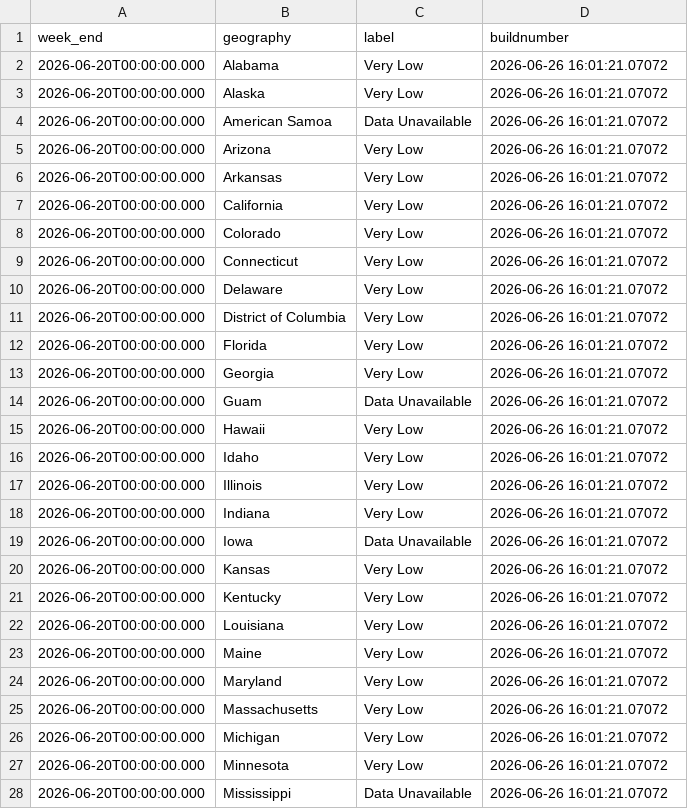
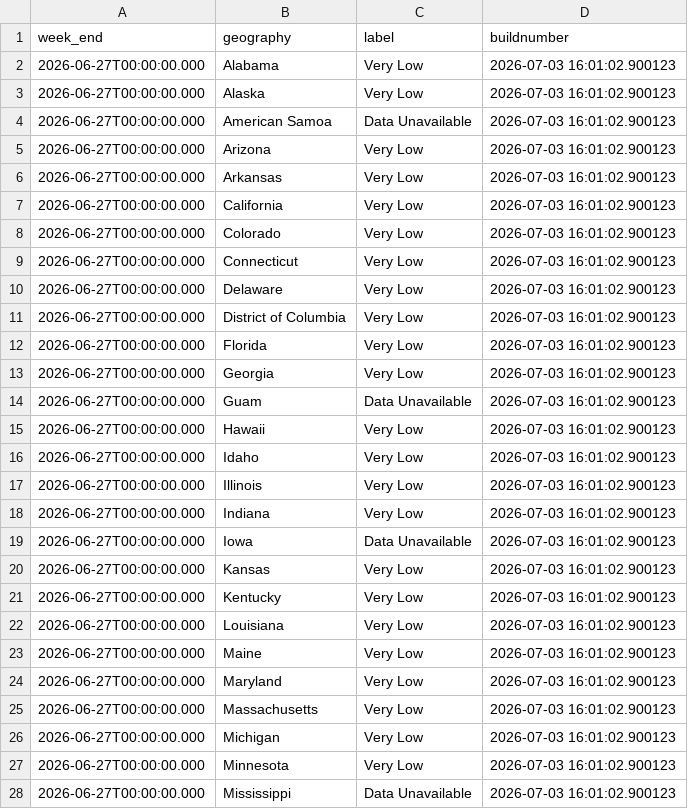
Before and after one commit to fartbagxp/health, a CSV file: data/raw/cdc_open/ari_activity_state.csv, drawn as a sheet; only a part is shown; the diff covers the shown part only.

```diff
--- a/data/raw/cdc_open/ari_activity_state.csv
+++ b/data/raw/cdc_open/ari_activity_state.csv
@@ -1,28 +1,28 @@
 "week_end","geography","label","buildnumber"
-"2026-06-20T00:00:00.000","Alabama","Very Low","2026-06-26 16:01:21.07072"
-"2026-06-20T00:00:00.000","Alaska","Very Low","2026-06-26 16:01:21.07072"
-"2026-06-20T00:00:00.000","American Samoa","Data Unavailable","2026-06-26 16:01:21.07072"
-"2026-06-20T00:00:00.000","Arizona","Very Low","2026-06-26 16:01:21.07072"
-"2026-06-20T00:00:00.000","Arkansas","Very Low","2026-06-26 16:01:21.07072"
-"2026-06-20T00:00:00.000","California","Very Low","2026-06-26 16:01:21.07072"
-"2026-06-20T00:00:00.000","Colorado","Very Low","2026-06-26 16:01:21.07072"
-"2026-06-20T00:00:00.000","Connecticut","Very Low","2026-06-26 16:01:21.07072"
-"2026-06-20T00:00:00.000","Delaware","Very Low","2026-06-26 16:01:21.07072"
-"2026-06-20T00:00:00.000","District of Columbia","Very Low","2026-06-26 16:01:21.07072"
-"2026-06-20T00:00:00.000","Florida","Very Low","2026-06-26 16:01:21.07072"
-"2026-06-20T00:00:00.000","Georgia","Very Low","2026-06-26 16:01:21.07072"
-"2026-06-20T00:00:00.000","Guam","Data Unavailable","2026-06-26 16:01:21.07072"
-"2026-06-20T00:00:00.000","Hawaii","Very Low","2026-06-26 16:01:21.07072"
-"2026-06-20T00:00:00.000","Idaho","Very Low","2026-06-26 16:01:21.07072"
-"2026-06-20T00:00:00.000","Illinois","Very Low","2026-06-26 16:01:21.07072"
-"2026-06-20T00:00:00.000","Indiana","Very Low","2026-06-26 16:01:21.07072"
-"2026-06-20T00:00:00.000","Iowa","Data Unavailable","2026-06-26 16:01:21.07072"
-"2026-06-20T00:00:00.000","Kansas","Very Low","2026-06-26 16:01:21.07072"
-"2026-06-20T00:00:00.000","Kentucky","Very Low","2026-06-26 16:01:21.07072"
-"2026-06-20T00:00:00.000","Louisiana","Very Low","2026-06-26 16:01:21.07072"
-"2026-06-20T00:00:00.000","Maine","Very Low","2026-06-26 16:01:21.07072"
-"2026-06-20T00:00:00.000","Maryland","Very Low","2026-06-26 16:01:21.07072"
-"2026-06-20T00:00:00.000","Massachusetts","Very Low","2026-06-26 16:01:21.07072"
-"2026-06-20T00:00:00.000","Michigan","Very Low","2026-06-26 16:01:21.07072"
-"2026-06-20T00:00:00.000","Minnesota","Very Low","2026-06-26 16:01:21.07072"
-"2026-06-20T00:00:00.000","Mississippi","Data Unavailable","2026-06-26 16:01:21.07072"
+"2026-06-27T00:00:00.000","Alabama","Very Low","2026-07-03 16:01:02.900123"
+"2026-06-27T00:00:00.000","Alaska","Very Low","2026-07-03 16:01:02.900123"
+"2026-06-27T00:00:00.000","American Samoa","Data Unavailable","2026-07-03 16:01:02.900123"
+"2026-06-27T00:00:00.000","Arizona","Very Low","2026-07-03 16:01:02.900123"
+"2026-06-27T00:00:00.000","Arkansas","Very Low","2026-07-03 16:01:02.900123"
+"2026-06-27T00:00:00.000","California","Very Low","2026-07-03 16:01:02.900123"
+"2026-06-27T00:00:00.000","Colorado","Very Low","2026-07-03 16:01:02.900123"
+"2026-06-27T00:00:00.000","Connecticut","Very Low","2026-07-03 16:01:02.900123"
+"2026-06-27T00:00:00.000","Delaware","Very Low","2026-07-03 16:01:02.900123"
+"2026-06-27T00:00:00.000","District of Columbia","Very Low","2026-07-03 16:01:02.900123"
+"2026-06-27T00:00:00.000","Florida","Very Low","2026-07-03 16:01:02.900123"
+"2026-06-27T00:00:00.000","Georgia","Very Low","2026-07-03 16:01:02.900123"
+"2026-06-27T00:00:00.000","Guam","Data Unavailable","2026-07-03 16:01:02.900123"
+"2026-06-27T00:00:00.000","Hawaii","Very Low","2026-07-03 16:01:02.900123"
+"2026-06-27T00:00:00.000","Idaho","Very Low","2026-07-03 16:01:02.900123"
+"2026-06-27T00:00:00.000","Illinois","Very Low","2026-07-03 16:01:02.900123"
+"2026-06-27T00:00:00.000","Indiana","Very Low","2026-07-03 16:01:02.900123"
+"2026-06-27T00:00:00.000","Iowa","Data Unavailable","2026-07-03 16:01:02.900123"
+"2026-06-27T00:00:00.000","Kansas","Very Low","2026-07-03 16:01:02.900123"
+"2026-06-27T00:00:00.000","Kentucky","Very Low","2026-07-03 16:01:02.900123"
+"2026-06-27T00:00:00.000","Louisiana","Very Low","2026-07-03 16:01:02.900123"
+"2026-06-27T00:00:00.000","Maine","Very Low","2026-07-03 16:01:02.900123"
+"2026-06-27T00:00:00.000","Maryland","Very Low","2026-07-03 16:01:02.900123"
+"2026-06-27T00:00:00.000","Massachusetts","Very Low","2026-07-03 16:01:02.900123"
+"2026-06-27T00:00:00.000","Michigan","Very Low","2026-07-03 16:01:02.900123"
+"2026-06-27T00:00:00.000","Minnesota","Very Low","2026-07-03 16:01:02.900123"
+"2026-06-27T00:00:00.000","Mississippi","Data Unavailable","2026-07-03 16:01:02.900123"
```
Also changed, not shown: 58 edited cells elsewhere in this file, data/raw/cdc_open/measles_annual_cases.csv, data/raw/cdc_open/measles_annual_history.csv, 11 other files.
